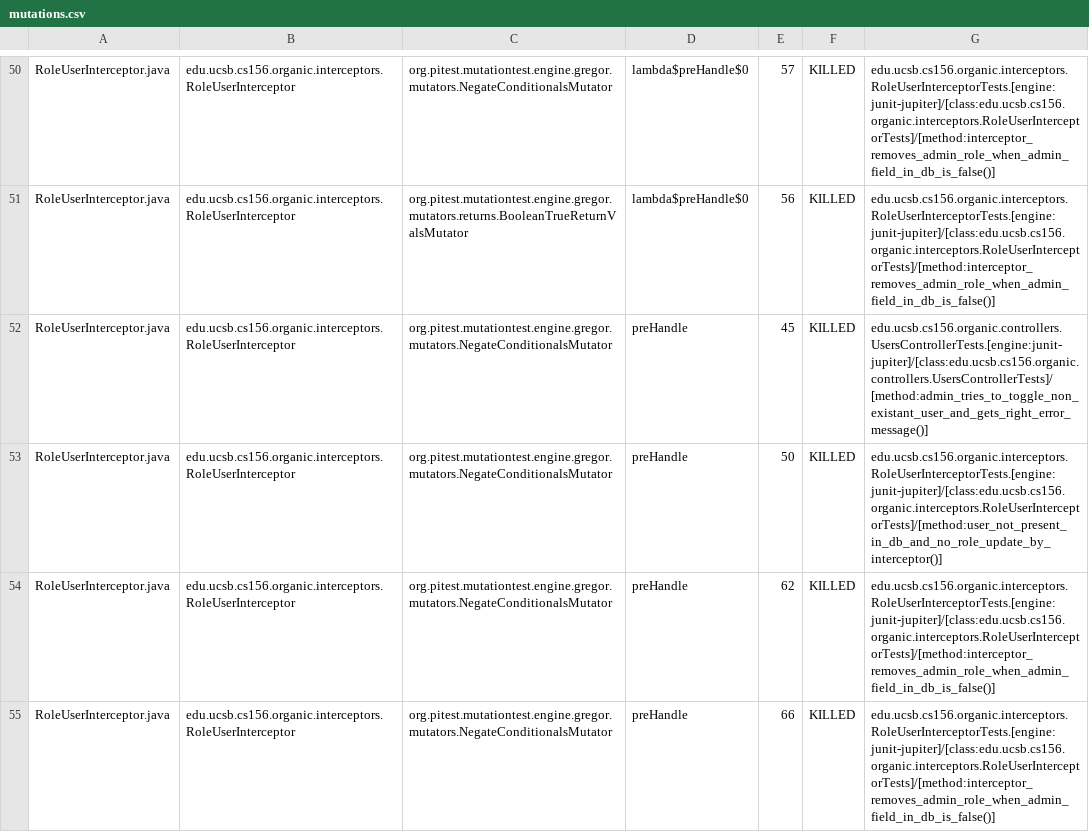
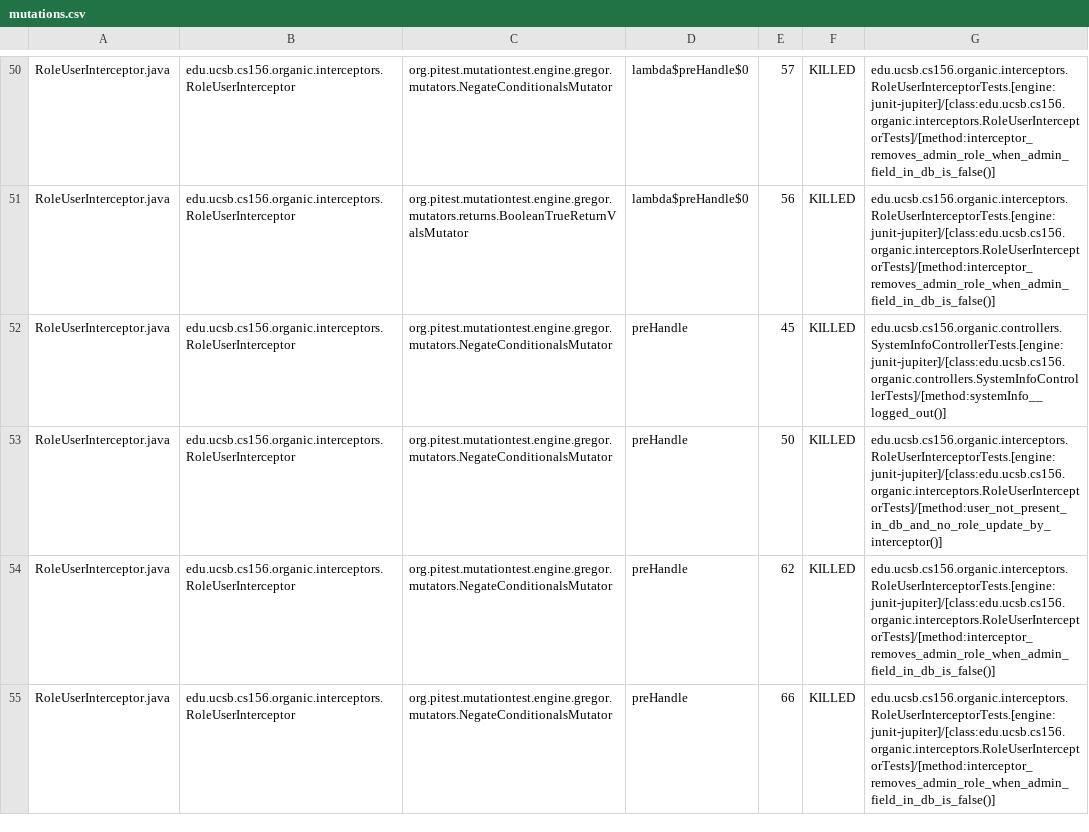
Before and after one commit to ucsb-cs156-f23/proj-organic-f23-6pm-1, a CSV file: prs/64/pitest/mutations.csv, drawn as a sheet; only a part is shown, gaps mark what is left out; the diff covers the shown part only.

Commit message:
Deploying to gh-pages from @ ucsb-cs156-f23/proj-organic-f23-6pm-1@e86770aa2105e286aef6acbc48969fa1bf9cceba 🚀

```diff
--- a/prs/64/pitest/mutations.csv
+++ b/prs/64/pitest/mutations.csv
@@ -51,3 +51,3 @@ RoleUserInterceptor.java,edu.ucsb.cs156.organic.interceptors.RoleUserInterceptor
 RoleUserInterceptor.java,edu.ucsb.cs156.organic.interceptors.RoleUserInterceptor,org.pitest.mutationtest.engine.gregor.mutators.returns.BooleanTrueReturnValsMutator,lambda$preHandle$0,56,KILLED,edu.ucsb.cs156.organic.interceptors.RoleUserInterceptorTests.[engine:junit-jupiter]/[class:edu.ucsb.cs156.organic.interceptors.RoleUserInterceptorTests]/[method:interceptor_removes_admin_role_when_admin_field_in_db_is_false()]
-RoleUserInterceptor.java,edu.ucsb.cs156.organic.interceptors.RoleUserInterceptor,org.pitest.mutationtest.engine.gregor.mutators.NegateConditionalsMutator,preHandle,45,KILLED,edu.ucsb.cs156.organic.controllers.UsersControllerTests.[engine:junit-jupiter]/[class:edu.ucsb.cs156.organic.controllers.UsersControllerTests]/[method:admin_tries_to_toggle_non_existant_user_and_gets_right_error_message()]
+RoleUserInterceptor.java,edu.ucsb.cs156.organic.interceptors.RoleUserInterceptor,org.pitest.mutationtest.engine.gregor.mutators.NegateConditionalsMutator,preHandle,45,KILLED,edu.ucsb.cs156.organic.controllers.SystemInfoControllerTests.[engine:junit-jupiter]/[class:edu.ucsb.cs156.organic.controllers.SystemInfoControllerTests]/[method:systemInfo__logged_out()]
 RoleUserInterceptor.java,edu.ucsb.cs156.organic.interceptors.RoleUserInterceptor,org.pitest.mutationtest.engine.gregor.mutators.NegateConditionalsMutator,preHandle,50,KILLED,edu.ucsb.cs156.organic.interceptors.RoleUserInterceptorTests.[engine:junit-jupiter]/[class:edu.ucsb.cs156.organic.interceptors.RoleUserInterceptorTests]/[method:user_not_present_in_db_and_no_role_update_by_interceptor()]
```
Also changed, not shown: 22 edited cells elsewhere in this file, 16 other files.
